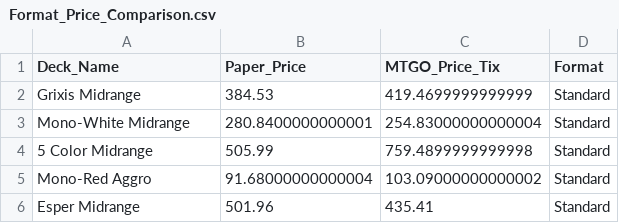
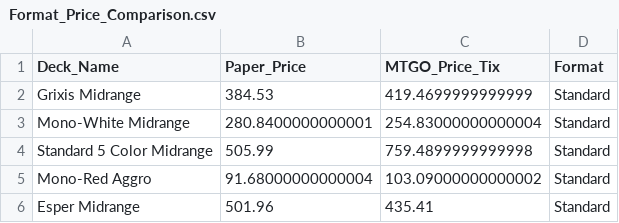
Before and after one commit to jackgarn/MTG-Format-Price, a CSV file: Format Price Data/Format_Price_Comparison.csv, drawn as a sheet; only a part is shown; the diff covers the shown part only.

```diff
--- a/Format Price Data/Format_Price_Comparison.csv
+++ b/Format Price Data/Format_Price_Comparison.csv
@@ -3,3 +3,3 @@ Grixis Midrange,384.53,419.4699999999999,Standard
 Mono-White Midrange,280.8400000000001,254.83000000000004,Standard
-5 Color Midrange,505.99,759.4899999999998,Standard
+Standard 5 Color Midrange,505.99,759.4899999999998,Standard
 Mono-Red Aggro,91.68000000000004,103.09000000000002,Standard
```
Also changed, not shown: 9 edited cells elsewhere in this file, 1 other file.
